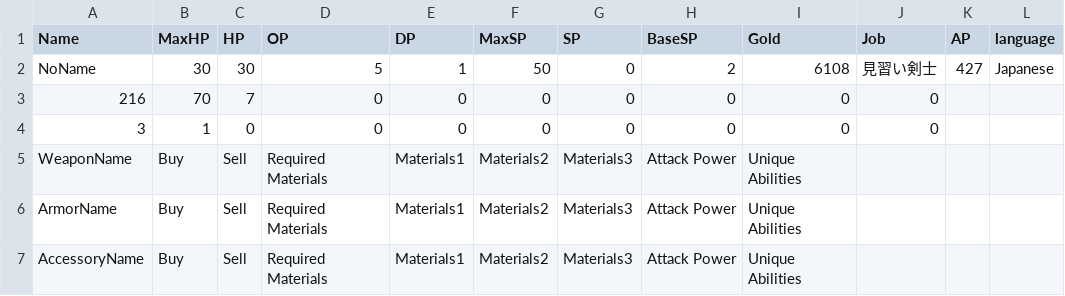
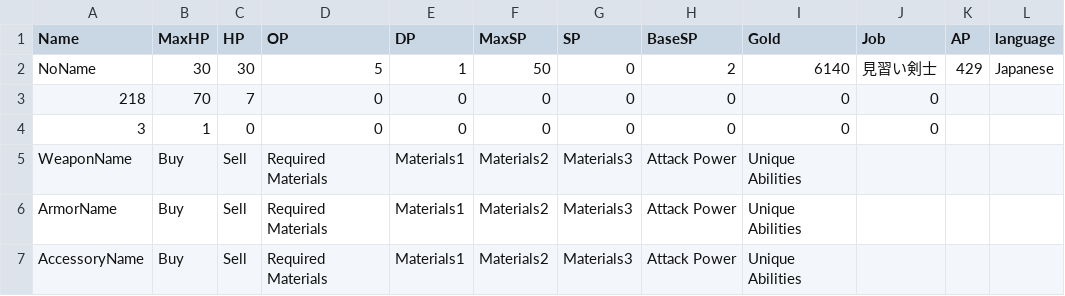
Before and after one commit to yuyuyu2118/golang-TypingApp-ongoing, a CSV file: player/save/save.csv, drawn as a sheet.

```diff
--- a/player/save/save.csv
+++ b/player/save/save.csv
@@ -1,4 +1,4 @@
 Name,MaxHP,HP,OP,DP,MaxSP,SP,BaseSP,Gold,Job,AP,language,
-NoName,30,30,5,1,50,0,2,6108,見習い剣士,427,Japanese,
-216,70,7,0,0,0,0,0,0,0,,,
+NoName,30,30,5,1,50,0,2,6140,見習い剣士,429,Japanese,
+218,70,7,0,0,0,0,0,0,0,,,
 3,1,0,0,0,0,0,0,0,0,,,
```
Also changed, not shown: 12 other files.
